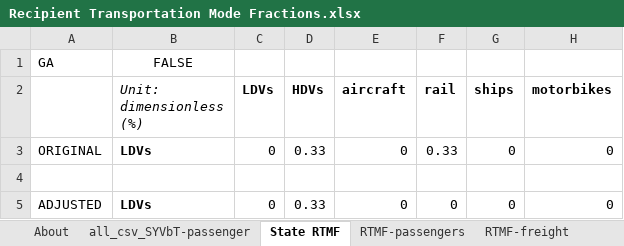
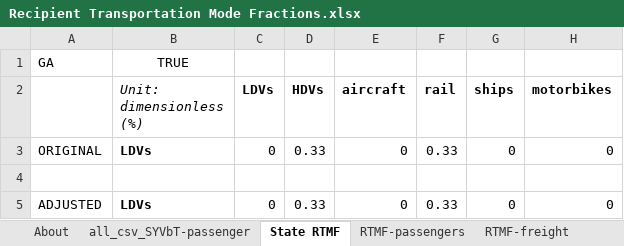
Before and after one commit to EnergyInnovation/eps-georgia, an Excel workbook: InputData/trans/RTMF/Recipient Transportation Mode Fractions.xlsx, sheet State RTMF, drawn as a sheet; values as stored, in another font and other column widths than the file's, no borders; the diff names each change by its address in the sheet, - before the commit and + after, or states it on an @@ line.

```diff
--- a/InputData/trans/RTMF/Recipient Transportation Mode Fractions.xlsx (sheet State RTMF)
+++ b/InputData/trans/RTMF/Recipient Transportation Mode Fractions.xlsx (sheet State RTMF)
-B1 (Unit: dimensionless (%)): FALSE
+B1 (Unit: dimensionless (%)): TRUE
-F5 (rail): 0
+F5 (rail): 0.33
```
Also changed, not shown: sheet all_csv_SYVbT-passenger, sheet RTMF-passengers, sheet About, InputData/trans/AVMC/Annual Vehicle Maint Cost.xlsx, 16 other files.
